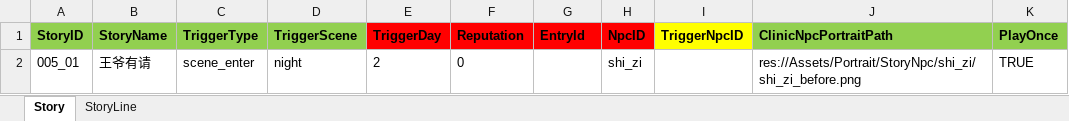
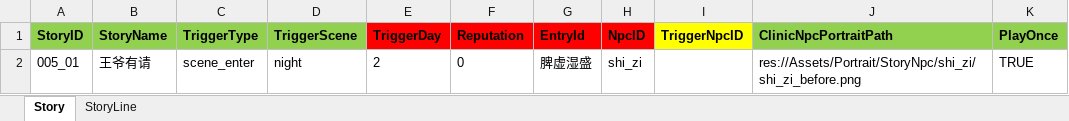
Before and after one commit to lqc19891229/Doctor, an Excel workbook: DataTables/DetailText/剧情/005_01王爷有请.xlsx, sheet Story, drawn as a sheet; only a part is shown; values as stored, in another font and other column widths than the file's, no borders; the diff names each change by its address in the sheet, - before the commit and + after, or states it on an @@ line.

```diff
--- a/DataTables/DetailText/剧情/005_01王爷有请.xlsx (sheet Story)
+++ b/DataTables/DetailText/剧情/005_01王爷有请.xlsx (sheet Story)
-G2 (EntryId): (empty)
+G2 (EntryId): 脾虚湿盛
```
Also changed, not shown: DataTables/Data.backup_before_detailtext_import.xlsx, DataTables/Data.xlsx, 7 other files.
